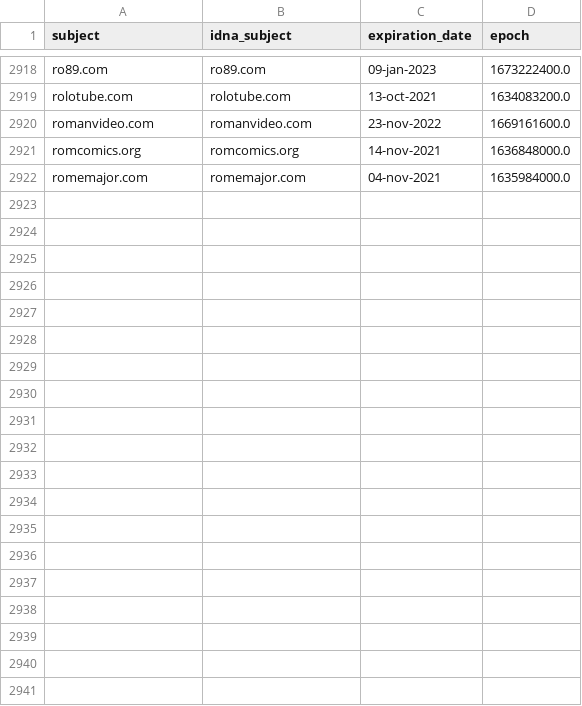
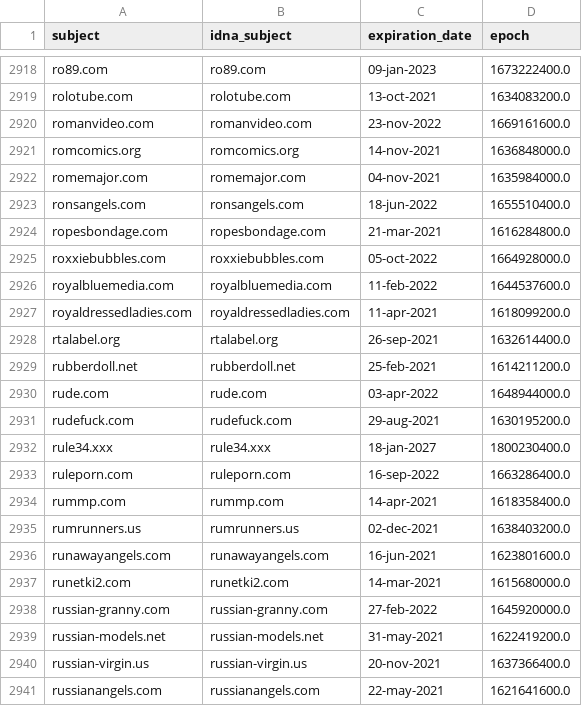
Before and after one commit to porn-records/Porn-Records, a CSV file: .pyfunceble/whois.csv, drawn as a sheet; only a part is shown, gaps mark what is left out; the diff covers the shown part only.

```diff
--- a/.pyfunceble/whois.csv
+++ b/.pyfunceble/whois.csv
@@ -2922 +2922,20 @@ romcomics.org,romcomics.org,14-nov-2021,1636848000.0
 romemajor.com,romemajor.com,04-nov-2021,1635984000.0
+ronsangels.com,ronsangels.com,18-jun-2022,1655510400.0
+ropesbondage.com,ropesbondage.com,21-mar-2021,1616284800.0
+roxxiebubbles.com,roxxiebubbles.com,05-oct-2022,1664928000.0
+royalbluemedia.com,royalbluemedia.com,11-feb-2022,1644537600.0
+royaldressedladies.com,royaldressedladies.com,11-apr-2021,1618099200.0
+rtalabel.org,rtalabel.org,26-sep-2021,1632614400.0
+rubberdoll.net,rubberdoll.net,25-feb-2021,1614211200.0
+rude.com,rude.com,03-apr-2022,1648944000.0
+rudefuck.com,rudefuck.com,29-aug-2021,1630195200.0
+rule34.xxx,rule34.xxx,18-jan-2027,1800230400.0
+ruleporn.com,ruleporn.com,16-sep-2022,1663286400.0
+rummp.com,rummp.com,14-apr-2021,1618358400.0
+rumrunners.us,rumrunners.us,02-dec-2021,1638403200.0
+runawayangels.com,runawayangels.com,16-jun-2021,1623801600.0
+runetki2.com,runetki2.com,14-mar-2021,1615680000.0
+russian-granny.com,russian-granny.com,27-feb-2022,1645920000.0
+russian-models.net,russian-models.net,31-may-2021,1622419200.0
+russian-virgin.us,russian-virgin.us,20-nov-2021,1637366400.0
+russianangels.com,russianangels.com,22-may-2021,1621641600.0
```
Also changed, not shown: 31 added rows elsewhere in this file, 12 other files.
